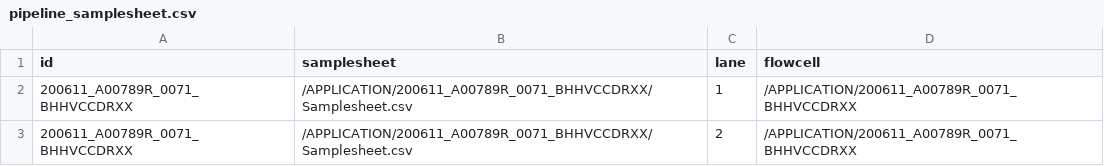
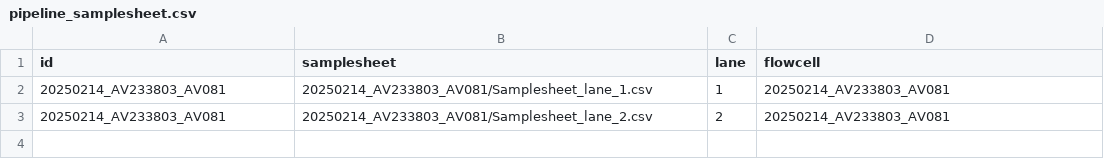
Before and after one commit to GWCustom/bfabric_app_demultiplex, a CSV file: pipeline_samplesheet.csv, drawn as a sheet.

```diff
--- a/pipeline_samplesheet.csv
+++ b/pipeline_samplesheet.csv
@@ -1,3 +1,3 @@
 id,samplesheet,lane,flowcell
-200611_A00789R_0071_BHHVCCDRXX,/APPLICATION/200611_A00789R_0071_BHHVCCDRXX/Samplesheet.csv,1,/APPLICATION/200611_A00789R_0071_BHHVCCDRXX
-200611_A00789R_0071_BHHVCCDRXX,/APPLICATION/200611_A00789R_0071_BHHVCCDRXX/Samplesheet.csv,2,/APPLICATION/200611_A00789R_0071_BHHVCCDRXX
+20250214_AV233803_AV081,20250214_AV233803_AV081/Samplesheet_lane_1.csv,1,20250214_AV233803_AV081
+20250214_AV233803_AV081,20250214_AV233803_AV081/Samplesheet_lane_2.csv,2,20250214_AV233803_AV081
```
Also changed, not shown: 7 other files.
